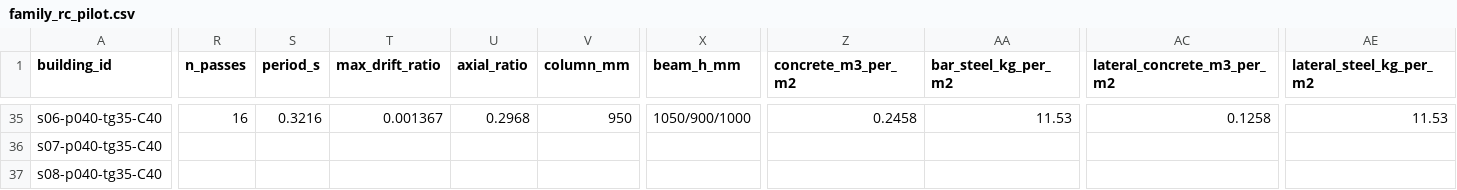
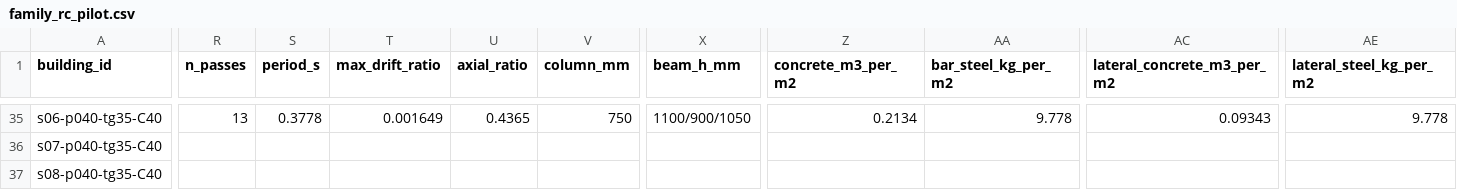
Before and after one commit to syednafizreja/ShellBench, a CSV file: results/family_rc_pilot.csv, drawn as a sheet; only a part is shown, gaps mark what is left out; the diff covers the shown part only; the diff names each change by its address in the sheet, - before the commit and + after, or states it on an @@ line.

Commit message:
Day 19: R11 best-ratio drift rule (card 2); columns-first kept as sensitivity; cite Table 5.5.1 and cl. 6.3.1

```diff
--- a/results/family_rc_pilot.csv
+++ b/results/family_rc_pilot.csv
-R35 (n_passes): 16
+R35 (n_passes): 13
-S35 (period_s): 0.3216
+S35 (period_s): 0.3778
-T35 (max_drift_ratio): 0.001367
+T35 (max_drift_ratio): 0.001649
-U35 (axial_ratio): 0.2968
+U35 (axial_ratio): 0.4365
-V35 (column_mm): 950
+V35 (column_mm): 750
-X35 (beam_h_mm): 1050/900/1000
+X35 (beam_h_mm): 1100/900/1050
-Z35 (concrete_m3_per_m2): 0.2458
+Z35 (concrete_m3_per_m2): 0.2134
-AA35 (bar_steel_kg_per_m2): 11.53
+AA35 (bar_steel_kg_per_m2): 9.778
-AC35 (lateral_concrete_m3_per_m2): 0.1258
+AC35 (lateral_concrete_m3_per_m2): 0.09343
-AE35 (lateral_steel_kg_per_m2): 11.53
+AE35 (lateral_steel_kg_per_m2): 9.778
```
Also changed, not shown: 96 edited cells elsewhere in this file, 6 other files.
